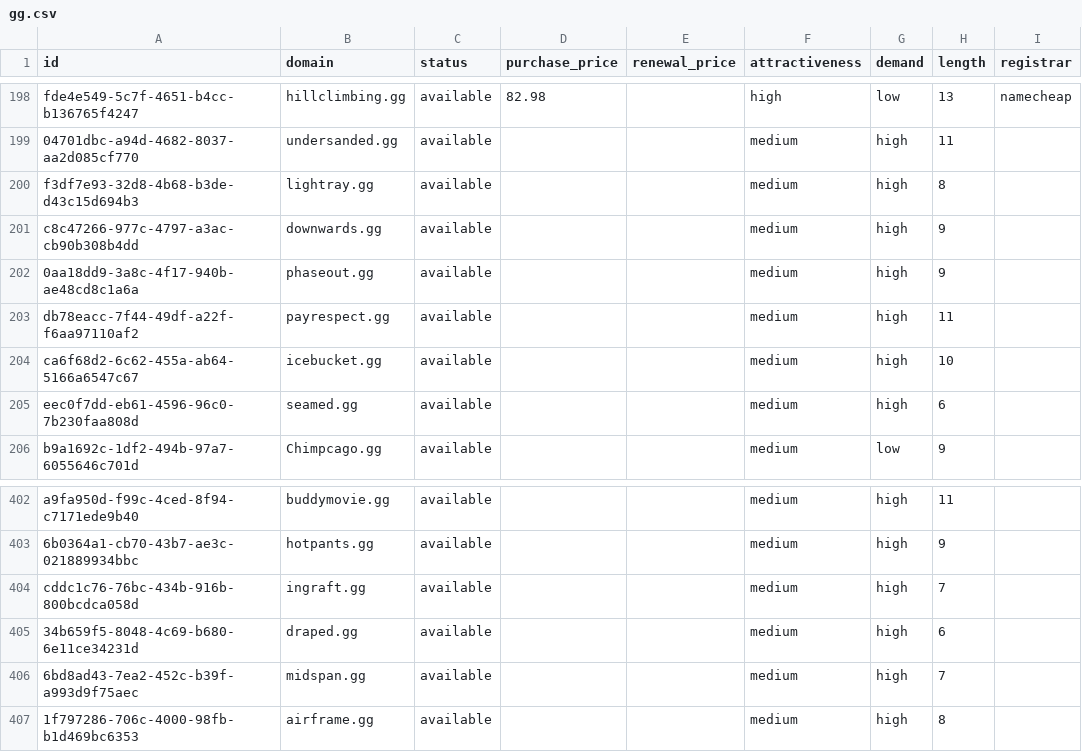
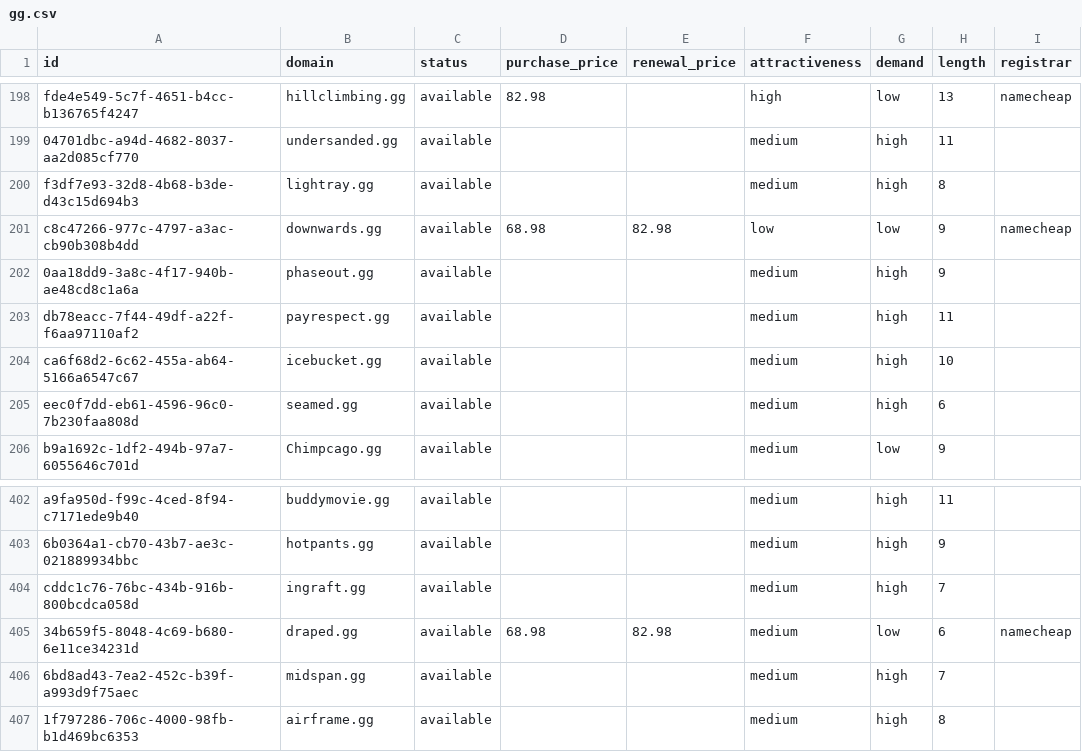
Before and after one commit to UniqueDomains/gg-oneword-domains, a CSV file: gg.csv, drawn as a sheet; only a part is shown, gaps mark what is left out; the diff names each change by its address in the sheet, - before the commit and + after, or states it on an @@ line.

Commit message:
Domains update

```diff
--- a/gg.csv
+++ b/gg.csv
-D201 (purchase_price): (empty)
+D201 (purchase_price): 68.98
-E201 (renewal_price): (empty)
+E201 (renewal_price): 82.98
-F201 (attractiveness): medium
+F201 (attractiveness): low
-G201 (demand): high
+G201 (demand): low
-I201 (registrar): (empty)
+I201 (registrar): namecheap
-D405 (purchase_price): (empty)
+D405 (purchase_price): 68.98
-E405 (renewal_price): (empty)
+E405 (renewal_price): 82.98
-G405 (demand): high
+G405 (demand): low
-I405 (registrar): (empty)
+I405 (registrar): namecheap
```
Also changed, not shown: 4 other files.
